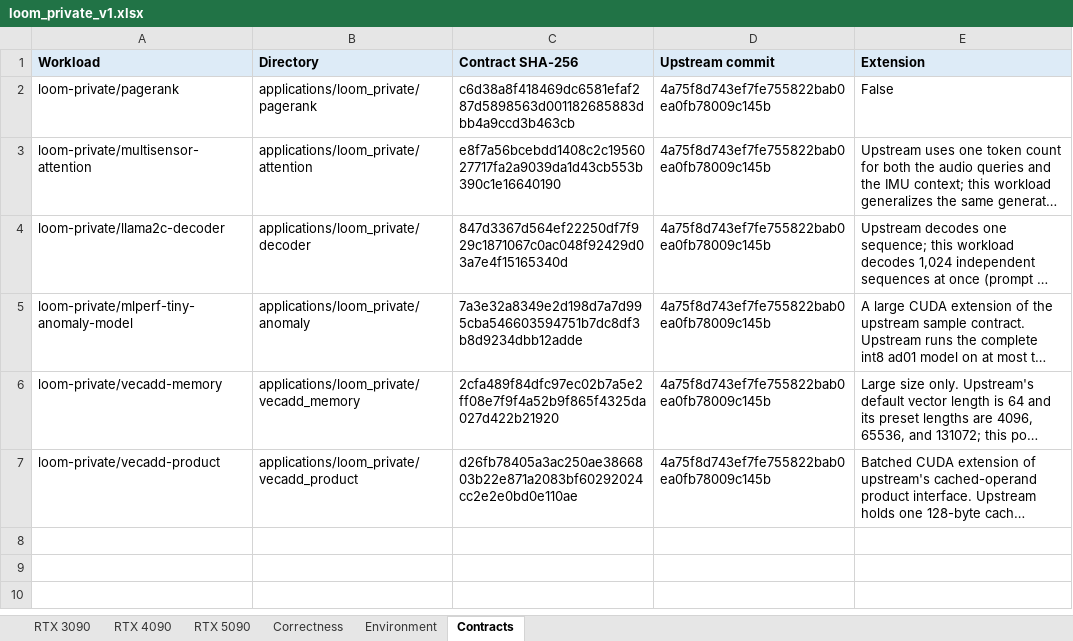
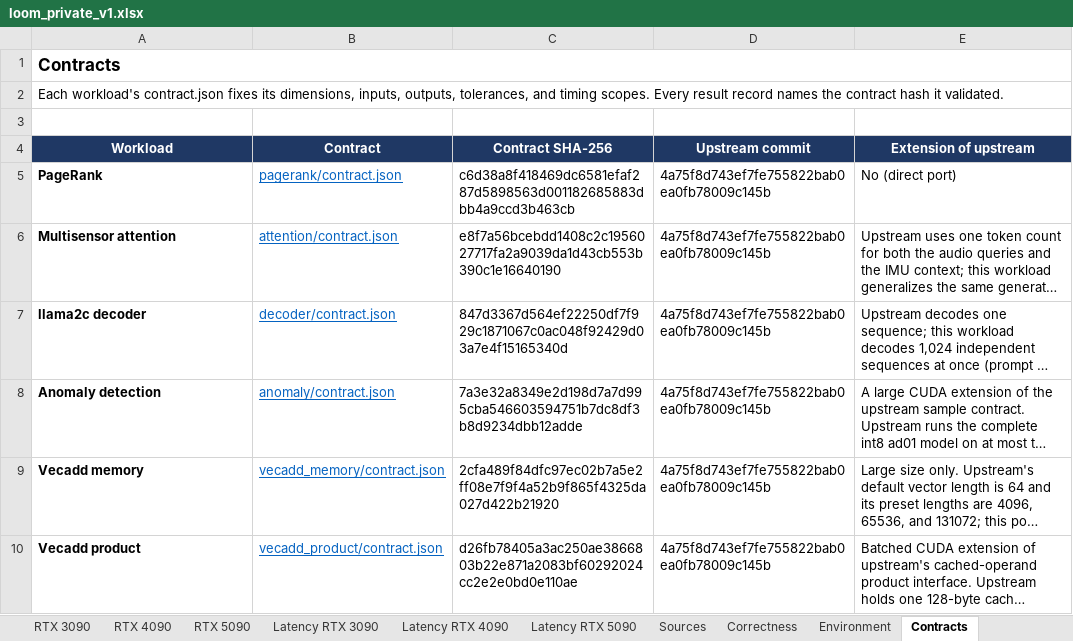
Before and after one commit to ankaijin/cuda-elastic, an Excel workbook: results/loom_private/loom_private_v1.xlsx, sheet Contracts, drawn as a sheet; long unchanged cells end in …; values as stored, in another font and other column widths than the file's, no borders; removed rows and columns are numbered as before the commit, all else as after; the diff names each change by its address in the sheet, - before the commit and + after, or states it on an @@ line.

Commit message:
Format the loom_private workbook like cuda_performance.xlsx
Use the legacy workbook layout and styling: title and description rows,
sheet links, navy headers, tinted Direct/Graph/Optimized columns, linked
values, speedup columns, short notes with full comments, borders, frozen
panes, filters, and A3 landscape printing.

Each GPU summary sheet has an Application and a Kernel-only row per
workload, a pending Optimized column, and on the 4090 and 5090 a speedup
over the 3090. Latency sheets show batch, single-iteration, and
single/batched times. Sources, Correctness, Environment, and Contracts
follow. Links point at GitHub, pinned to the commit that has each file.
The styling helpers are copied rather than imported so the report never
loads the legacy inputs. The markdown page is unchanged.

```diff
--- a/results/loom_private/loom_private_v1.xlsx (sheet Contracts)
+++ b/results/loom_private/loom_private_v1.xlsx (sheet Contracts)
+sheet tab: Latency RTX 3090
+sheet tab: Latency RTX 4090
+sheet tab: Latency RTX 5090
+sheet tab: Sources
+row 1: Contracts
+row 2: Each workload's contract.json fixes its dimensions, inputs, outputs, tolerances, and timing scopes. Every result record names the contract hash it validated.
+row 3: (empty)
@@ A4:E4 fill: #DDEBF7 → #1F3864, text colour: black → #FFFFFF, alignment: left → center @@
-B4: Directory
+B4: Contract
-E4: Extension
+E4: Extension of upstream
-row 2: loom-private/pagerank | applications/loom_private/pagerank | c6d38a8f418469dc6581efaf287d5898563d001182685883dbb4a9ccd3b463cb | 4a75f8d743ef7fe755822bab0ea0fb78009c145b | False
+row 5: PageRank | pagerank/contract.json | c6d38a8f418469dc6581efaf287d5898563d001182685883dbb4a9ccd3b463cb | 4a75f8d743ef7fe755822bab0ea0fb78009c145b | No (direct port)
-A6 (Workload): loom-private/multisensor-attention
+A6 (Workload): Multisensor attention
-A6:A10 bold: off
+A6:A10 bold: on
-B6 (Contract): applications/loom_private/attention
+B6 (Contract): attention/contract.json
@@ B6:B10 underline: off → on, text colour: black → #0563C1 @@
-A7 (Workload): loom-private/llama2c-decoder
+A7 (Workload): llama2c decoder
-B7 (Contract): applications/loom_private/decoder
+B7 (Contract): decoder/contract.json
-A8 (Workload): loom-private/mlperf-tiny-anomaly-model
+A8 (Workload): Anomaly detection
-B8 (Contract): applications/loom_private/anomaly
+B8 (Contract): anomaly/contract.json
-A9 (Workload): loom-private/vecadd-memory
+A9 (Workload): Vecadd memory
-B9 (Contract): applications/loom_private/vecadd_memory
+B9 (Contract): vecadd_memory/contract.json
-A10 (Workload): loom-private/vecadd-product
+A10 (Workload): Vecadd product
-B10 (Contract): applications/loom_private/vecadd_product
+B10 (Contract): vecadd_product/contract.json
```
Also changed, not shown: sheet RTX 5090, sheet RTX 4090, sheet RTX 3090, sheet Correctness, sheet Environment, 2 other files.
